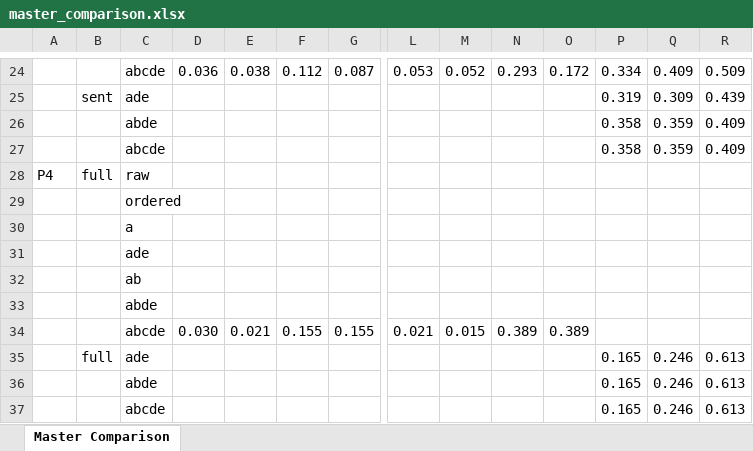
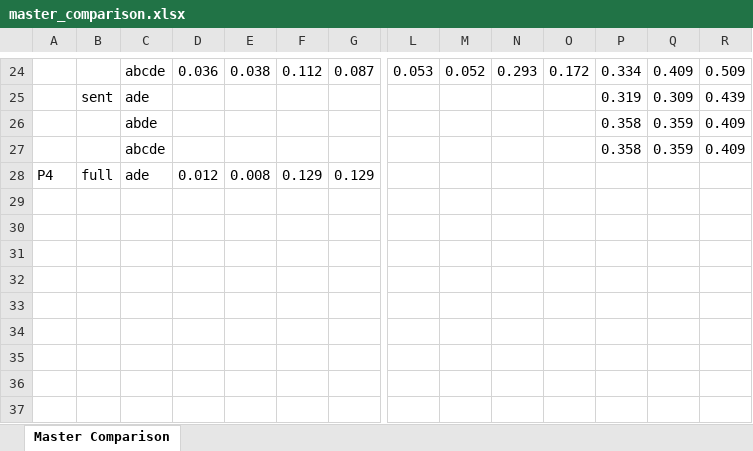
Before and after one commit to AreenJain/llm-accuracy-evaluation, an Excel workbook: results/eval_outputs/master_comparison.xlsx, sheet Master Comparison, drawn as a sheet; only a part is shown, gaps mark what is left out; values as stored, in another font and other column widths than the file's, no borders; conditional formats not drawn; removed rows and columns are numbered as before the commit, all else as after; rows hold the shown columns only; the diff names each change by its address in the sheet, - before the commit and + after, or states it on an @@ line.

```diff
--- a/results/eval_outputs/master_comparison.xlsx (sheet Master Comparison)
+++ b/results/eval_outputs/master_comparison.xlsx (sheet Master Comparison)
-row 28: P4 | full | raw
-row 29:  |  | ordered
-row 30:  |  | a
-row 31:  |  | ade
-row 32:  |  | ab
-row 33:  |  | abde
-row 34:  |  | abcde | 0.030 | 0.021 | 0.155 | 0.155 | 0.021 | 0.015 | 0.389 | 0.389
-row 35:  | full | ade |  |  |  |  |  |  |  |  | 0.165 | 0.246 | 0.613
-row 36:  |  | abde |  |  |  |  |  |  |  |  | 0.165 | 0.246 | 0.613
-row 37:  |  | abcde |  |  |  |  |  |  |  |  | 0.165 | 0.246 | 0.613
+row 28: P4 | full | ade | 0.012 | 0.008 | 0.129 | 0.129
```
Also changed, not shown: 15 other files.
